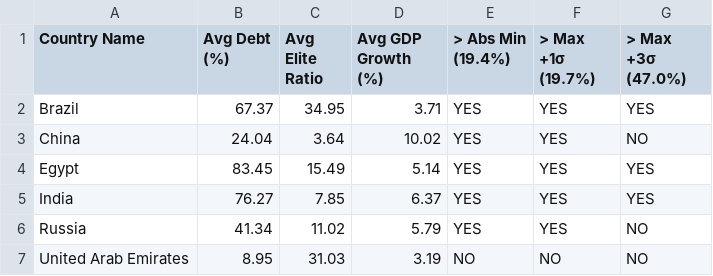
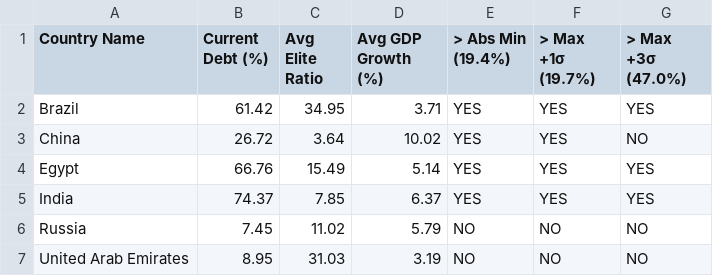
Before and after one commit to ZoRRoVI/220721010110-Bachelor-Thesis, a CSV file: data/processed/Exposure_Wealth_BRICS_Developing_1995_2008.csv, drawn as a sheet.

```diff
--- a/data/processed/Exposure_Wealth_BRICS_Developing_1995_2008.csv
+++ b/data/processed/Exposure_Wealth_BRICS_Developing_1995_2008.csv
@@ -1,7 +1,7 @@
-Country Name,Avg Debt (%),Avg Elite Ratio,Avg GDP Growth (%),> Abs Min (19.4%),> Max +1σ (19.7%),> Max +3σ (47.0%)
-Brazil,67.37,34.95,3.71,YES,YES,YES
-China,24.04,3.64,10.02,YES,YES,NO
-Egypt,83.45,15.49,5.14,YES,YES,YES
-India,76.27,7.85,6.37,YES,YES,YES
-Russia,41.34,11.02,5.79,YES,YES,NO
+Country Name,Current Debt (%),Avg Elite Ratio,Avg GDP Growth (%),> Abs Min (19.4%),> Max +1σ (19.7%),> Max +3σ (47.0%)
+Brazil,61.42,34.95,3.71,YES,YES,YES
+China,26.72,3.64,10.02,YES,YES,NO
+Egypt,66.76,15.49,5.14,YES,YES,YES
+India,74.37,7.85,6.37,YES,YES,YES
+Russia,7.45,11.02,5.79,NO,NO,NO
 United Arab Emirates,8.95,31.03,3.19,NO,NO,NO
```
Also changed, not shown: data/processed/Exposure_GDP_BRICS_Developing_2009_2022.csv, data/processed/Exposure_GDP_OECD_Advanced_1995_2008.csv, 24 other files.
